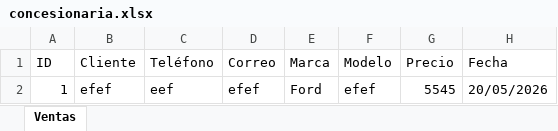
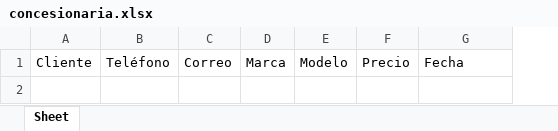
Before and after one commit to luisnoriegab06-ui/poo_proyecto, an Excel workbook: concesionaria.xlsx, sheet Sheet, drawn as a sheet; values as stored, in another font and other column widths than the file's, no borders; the diff names each change by its address in the sheet, - before the commit and + after, or states it on an @@ line.

Commit message:
Generación de ejecutable .exe, actualización de README y baja lógica en Excel

```diff
--- a/concesionaria.xlsx (sheet Sheet)
+++ b/concesionaria.xlsx (sheet Sheet)
-sheet tab: Ventas
+sheet tab: Sheet
-column A, row 1: ID
-row 2: 1 | efef | eef | efef | Ford | efef | 5545 | 20/05/2026
```
Also changed, not shown: 15 other files.
